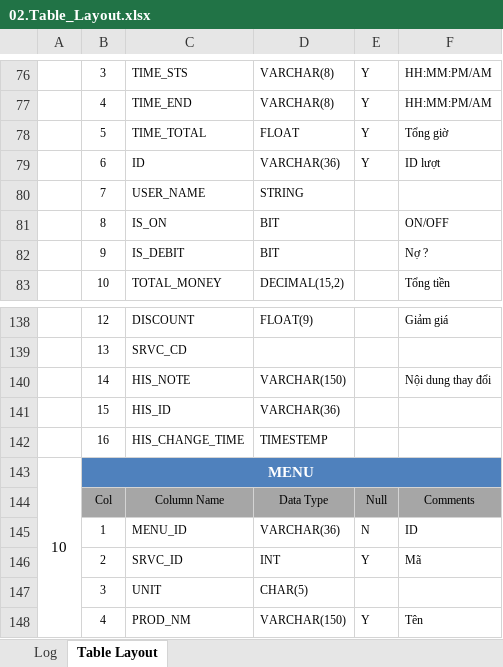
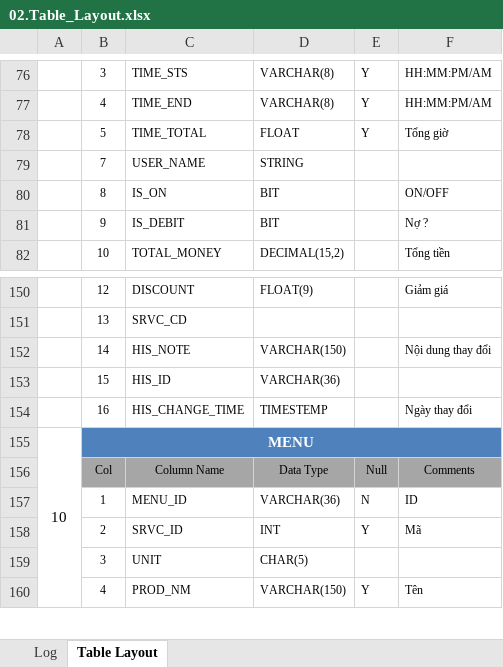
Before and after one commit to nguyenvn87/qlbh, an Excel workbook: TaiLieu/02.Table_Layout.xlsx, sheet Table Layout, drawn as a sheet; only a part is shown, gaps mark what is left out; values as stored, in another font and other column widths than the file's, no borders; removed rows and columns are numbered as before the commit, all else as after; the diff covers the shown part only; the diff names each change by its address in the sheet, - before the commit and + after, or states it on an @@ line.

```diff
--- a/TaiLieu/02.Table_Layout.xlsx (sheet Table Layout)
+++ b/TaiLieu/02.Table_Layout.xlsx (sheet Table Layout)
-row 79:  | 6 | ID | VARCHAR(36) | Y | ID lượt
-F154: (empty)
+F154: Ngày thay đổi
```
Also changed, not shown: 28 added rows, 15 removed rows, 3 moved rows, 17 edited cells, cell formats and merged cells elsewhere in this sheet.
